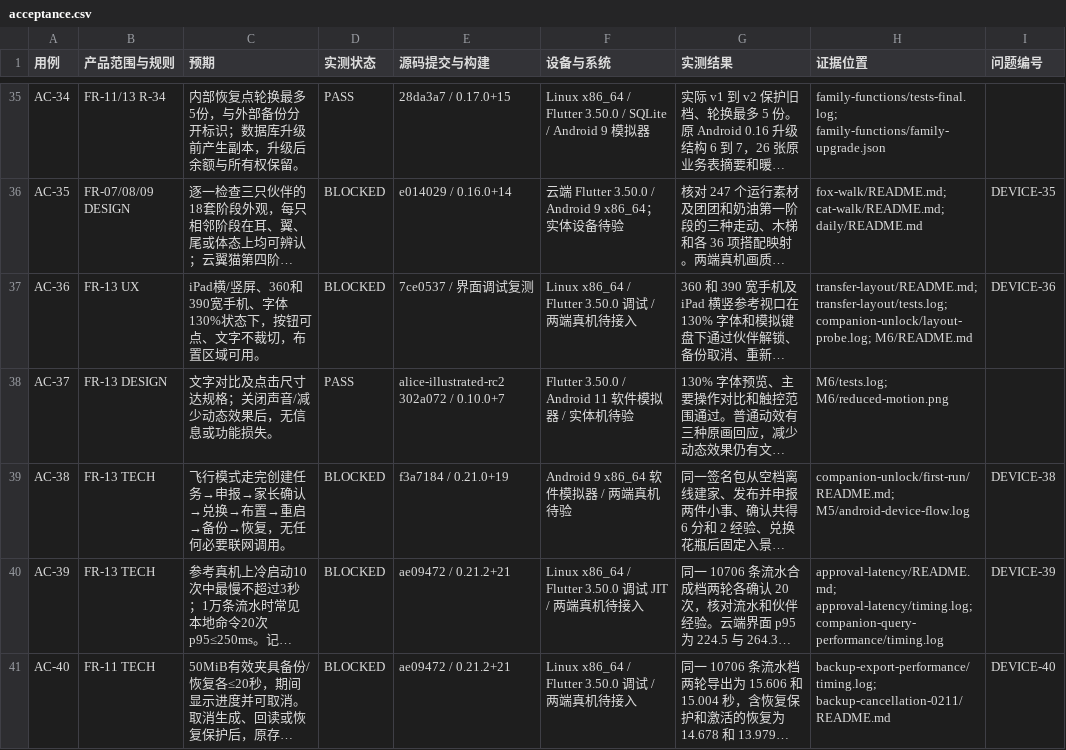
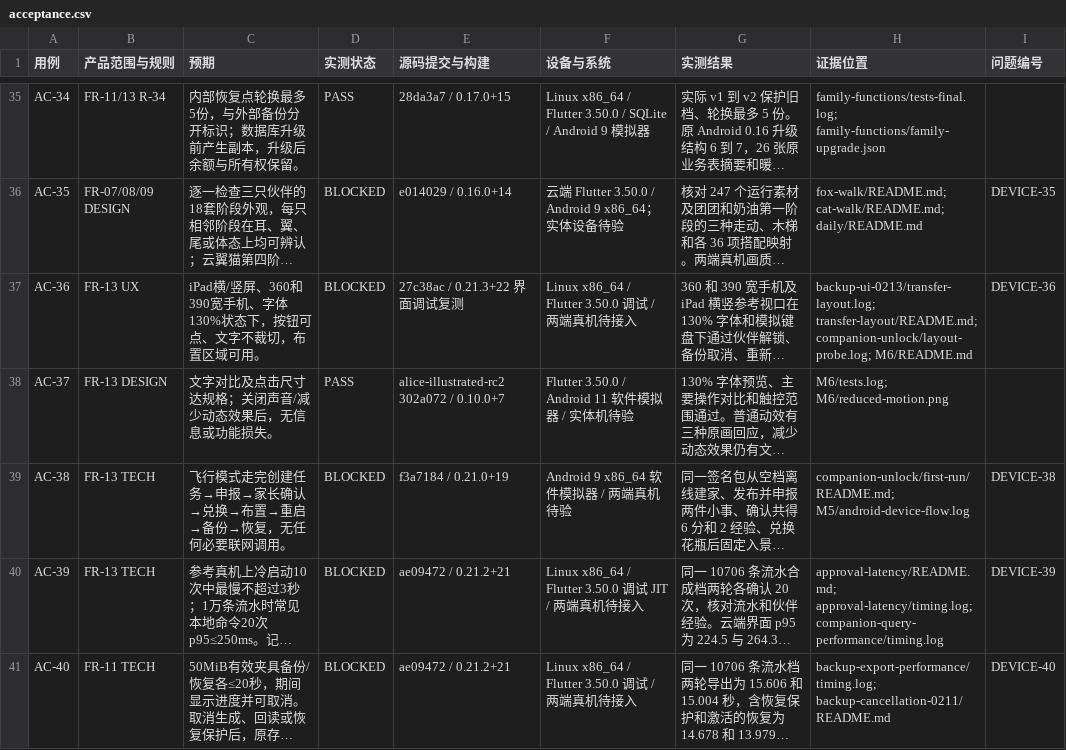
Before and after one commit to tonymd323/alice-little-companions, a CSV file: docs/evidence/acceptance.csv, drawn as a sheet; only a part is shown, gaps mark what is left out; long unchanged cells end in …; the diff covers the shown part only; the diff names each change by its address in the sheet, - before the commit and + after, or states it on an @@ line.

Commit message:
Record 0.21.3 signing, backup verification and delivery

```diff
--- a/docs/evidence/acceptance.csv
+++ b/docs/evidence/acceptance.csv
-E37 (源码提交与构建): 7ce0537 / 界面调试复测
+E37 (源码提交与构建): 27c38ac / 0.21.3+22 界面调试复测
-H37 (证据位置): transfer-layout/README.md; transfer-layout/tests.log; companion-unlock/layout-probe.log; M6/README.md
+H37 (证据位置): backup-ui-0213/transfer-layout.log; transfer-layout/README.md; companion-unlock/layout-probe.log; M6/README.md
```
Also changed, not shown: 9 edited cells elsewhere in this file, 20 other files.
